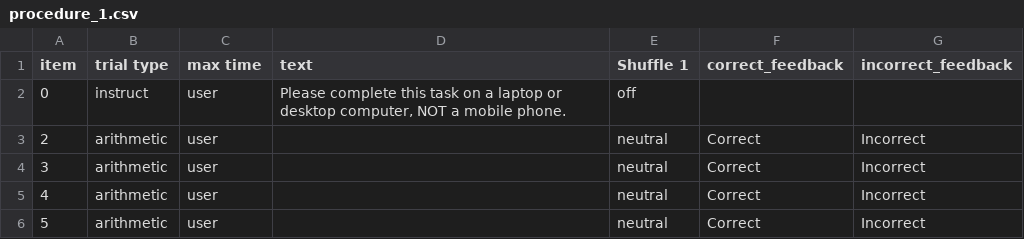
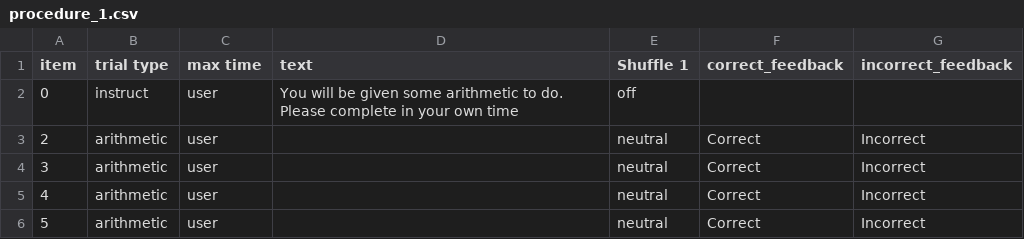
Before and after one commit to haffey-studies/py2rm-2020-autumn, a CSV file: web/User/Experiments/py2rm_2020_autumn/procedure_1.csv, drawn as a sheet; only a part is shown.

```diff
--- a/web/User/Experiments/py2rm_2020_autumn/procedure_1.csv
+++ b/web/User/Experiments/py2rm_2020_autumn/procedure_1.csv
@@ -1,3 +1,3 @@
 item,trial type,max time,text,Shuffle 1,correct_feedback,incorrect_feedback,
-0,instruct,user,"Please complete this task on a laptop or desktop computer, NOT a mobile phone.",off,,,
+0,instruct,user,You will be given some arithmetic to do. Please complete in your own time,off,,,
 2,arithmetic,user,,neutral,Correct,Incorrect,
```
Also changed, not shown: web/User/Experiments/py2rm_2020_autumn/conditions.csv, 2 other files.
